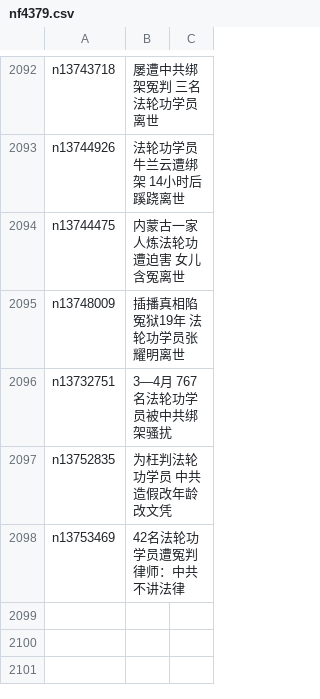
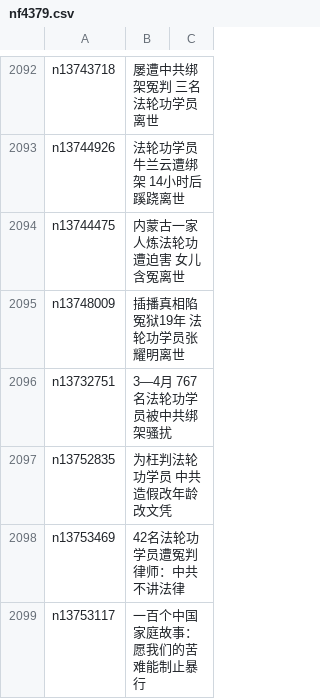
Before and after one commit to easy2view/epoch-special, a CSV file: indexes/nf4379.csv, drawn as a sheet; only a part is shown, gaps mark what is left out.

```diff
--- a/indexes/nf4379.csv
+++ b/indexes/nf4379.csv
@@ -2098 +2098,2 @@ n13752835,为枉判法轮功学员 中共造假改年龄改文凭
 n13753469,42名法轮功学员遭冤判 律师：中共不讲法律
+n13753117,一百个中国家庭故事：愿我们的苦难能制止暴行
```
Also changed, not shown: 21 other files.
